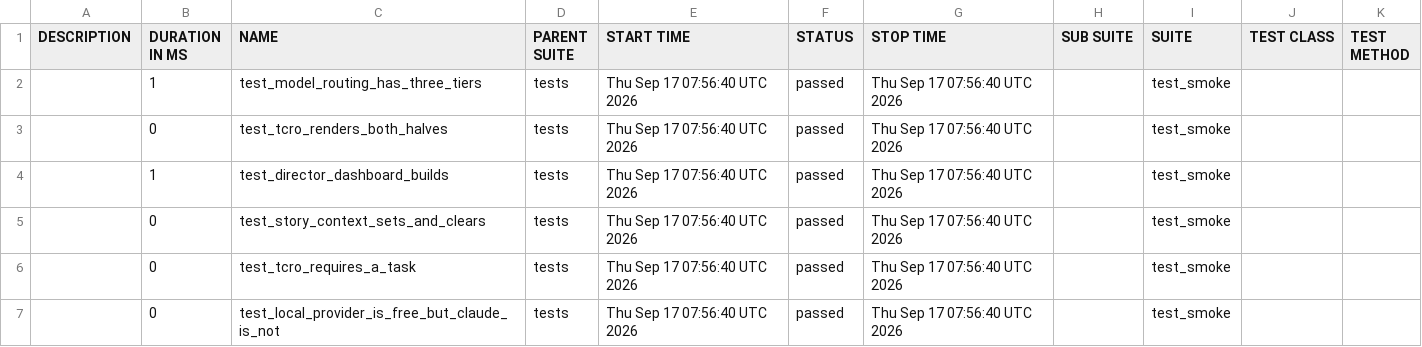
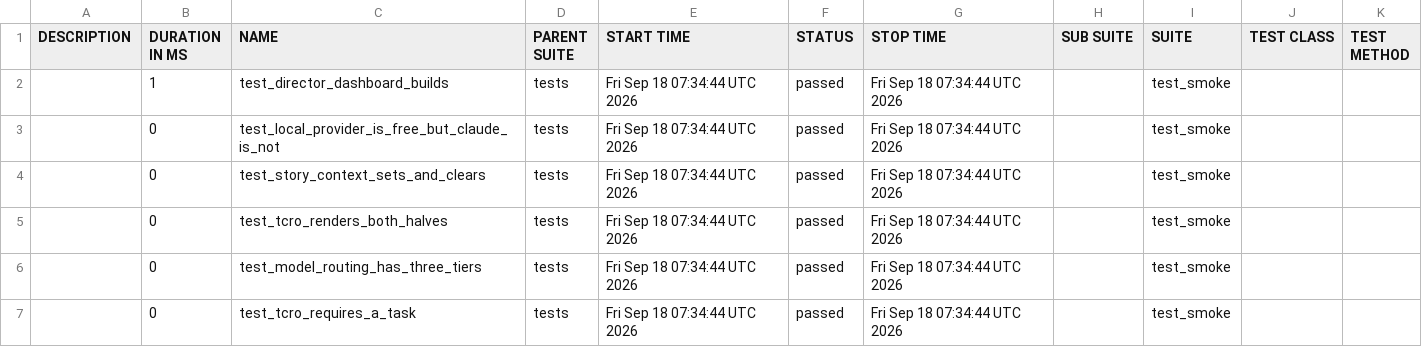
Before and after one commit to Anandraj-pro/OmniTest-AI, a CSV file: data/suites.csv, drawn as a sheet.

```diff
--- a/data/suites.csv
+++ b/data/suites.csv
@@ -1,7 +1,7 @@
 "DESCRIPTION","DURATION IN MS","NAME","PARENT SUITE","START TIME","STATUS","STOP TIME","SUB SUITE","SUITE","TEST CLASS","TEST METHOD"
-"","1","test_model_routing_has_three_tiers","tests","Thu Sep 17 07:56:40 UTC 2026","passed","Thu Sep 17 07:56:40 UTC 2026","","test_smoke","",""
-"","0","test_tcro_renders_both_halves","tests","Thu Sep 17 07:56:40 UTC 2026","passed","Thu Sep 17 07:56:40 UTC 2026","","test_smoke","",""
-"","1","test_director_dashboard_builds","tests","Thu Sep 17 07:56:40 UTC 2026","passed","Thu Sep 17 07:56:40 UTC 2026","","test_smoke","",""
-"","0","test_story_context_sets_and_clears","tests","Thu Sep 17 07:56:40 UTC 2026","passed","Thu Sep 17 07:56:40 UTC 2026","","test_smoke","",""
-"","0","test_tcro_requires_a_task","tests","Thu Sep 17 07:56:40 UTC 2026","passed","Thu Sep 17 07:56:40 UTC 2026","","test_smoke","",""
-"","0","test_local_provider_is_free_but_claude_is_not","tests","Thu Sep 17 07:56:40 UTC 2026","passed","Thu Sep 17 07:56:40 UTC 2026","","test_smoke","",""
+"","1","test_director_dashboard_builds","tests","Fri Sep 18 07:34:44 UTC 2026","passed","Fri Sep 18 07:34:44 UTC 2026","","test_smoke","",""
+"","0","test_local_provider_is_free_but_claude_is_not","tests","Fri Sep 18 07:34:44 UTC 2026","passed","Fri Sep 18 07:34:44 UTC 2026","","test_smoke","",""
+"","0","test_story_context_sets_and_clears","tests","Fri Sep 18 07:34:44 UTC 2026","passed","Fri Sep 18 07:34:44 UTC 2026","","test_smoke","",""
+"","0","test_tcro_renders_both_halves","tests","Fri Sep 18 07:34:44 UTC 2026","passed","Fri Sep 18 07:34:44 UTC 2026","","test_smoke","",""
+"","0","test_model_routing_has_three_tiers","tests","Fri Sep 18 07:34:44 UTC 2026","passed","Fri Sep 18 07:34:44 UTC 2026","","test_smoke","",""
+"","0","test_tcro_requires_a_task","tests","Fri Sep 18 07:34:44 UTC 2026","passed","Fri Sep 18 07:34:44 UTC 2026","","test_smoke","",""
```
Also changed, not shown: 26 other files.
